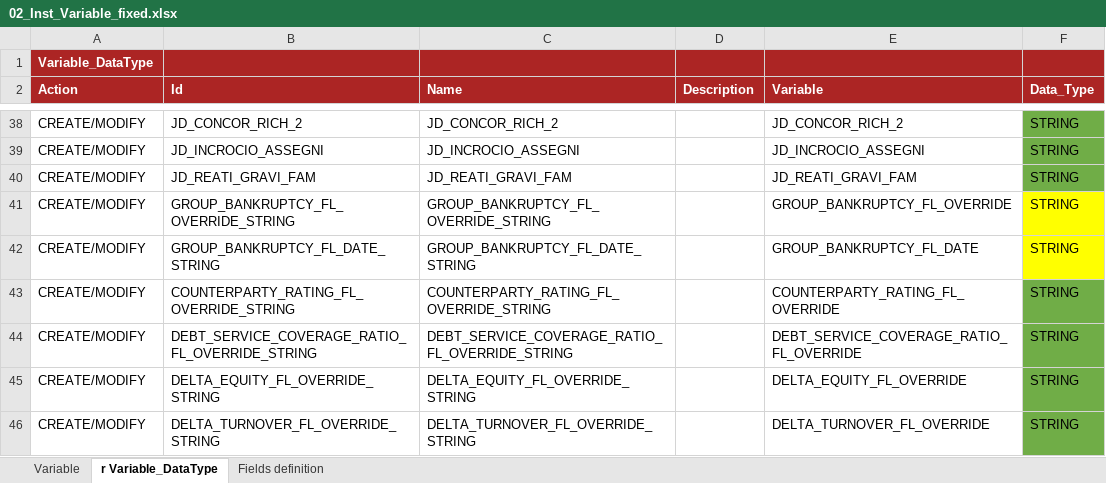
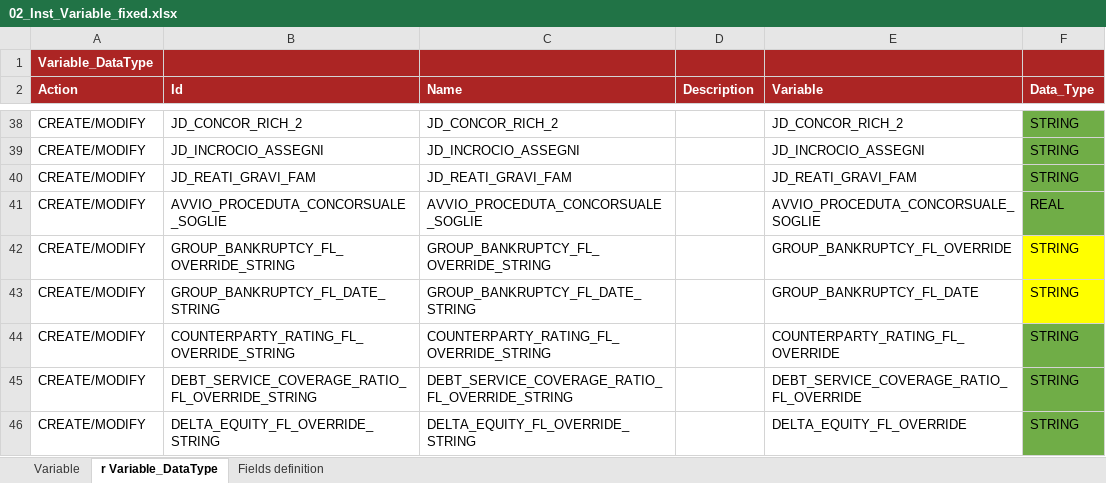
Before and after one commit to cybertop35/intelliJConf, an Excel workbook: earlywarning-pom/earlywarning-config/src/baf-instances/02_Inst_Variable_fixed.xlsx, sheet r Variable_DataType, drawn as a sheet; only a part is shown, gaps mark what is left out; the shorter side is filled out with more unchanged rows; values as stored, in another font and other column widths than the file's, no borders; charts and pictures not drawn; the diff names each change by its address in the sheet, - before the commit and + after, or states it on an @@ line.

```diff
--- a/earlywarning-pom/earlywarning-config/src/baf-instances/02_Inst_Variable_fixed.xlsx (sheet r Variable_DataType)
+++ b/earlywarning-pom/earlywarning-config/src/baf-instances/02_Inst_Variable_fixed.xlsx (sheet r Variable_DataType)
+row 41: CREATE/MODIFY | AVVIO_PROCEDUTA_CONCORSUALE_SOGLIE | AVVIO_PROCEDUTA_CONCORSUALE_SOGLIE |  | AVVIO_PROCEDUTA_CONCORSUALE_SOGLIE | REAL
```
Also changed, not shown: sheet Variable, charts or pictures, earlywarning-pom/earlywarning-config/src/baf-configuration/07_LIB_EWS_IT/07_LibFormula.xlsx, earlywarning-pom/earlywarning-config/src/baf-instances/03_Inst_Analysis_Unit.xlsx, 19 other files.
